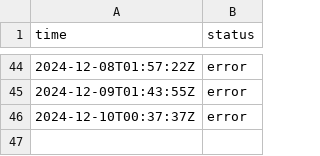
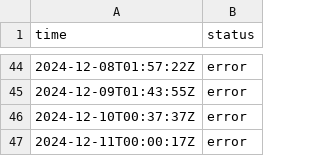
Before and after one commit to jln-brtn/statusbase-reborn, a CSV file: ci/logs/uk-failure-website.csv, drawn as a sheet; only a part is shown, gaps mark what is left out; the diff names each change by its address in the sheet, - before the commit and + after, or states it on an @@ line.

```diff
--- a/ci/logs/uk-failure-website.csv
+++ b/ci/logs/uk-failure-website.csv
+row 47: 2024-12-11T00:00:17Z | error
```
Also changed, not shown: ci/logs/fr-google.csv, ci/logs/fr-hugging-face.csv, 3 other files.
